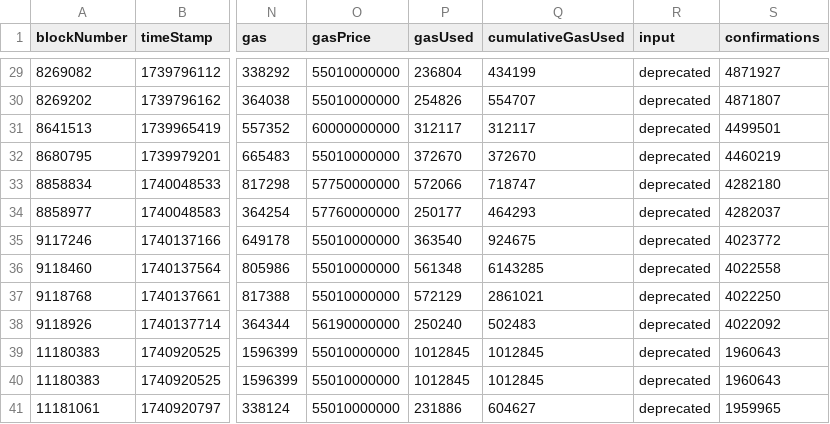
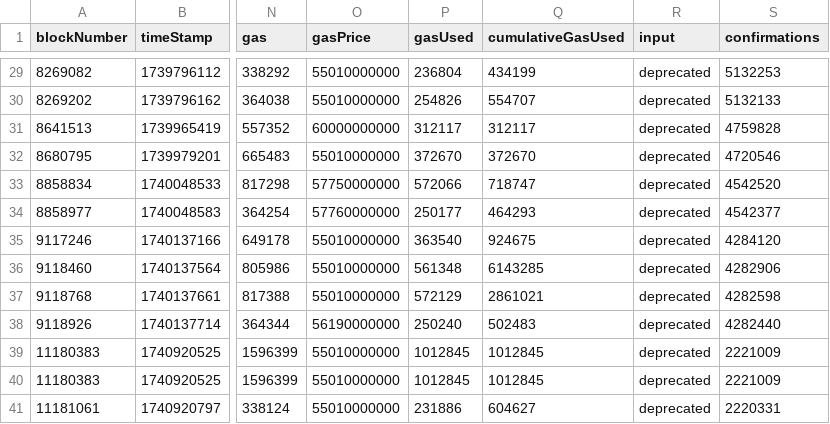
Before and after one commit to rikaa15/sonic-rewards, a CSV file: liquidity_0x87f16c31e32ae543278f5194cf94862f1cb1eee0.csv, drawn as a sheet; only a part is shown, gaps mark what is left out; the diff covers the shown part only; the diff names each change by its address in the sheet, - before the commit and + after, or states it on an @@ line.

```diff
--- a/liquidity_0x87f16c31e32ae543278f5194cf94862f1cb1eee0.csv
+++ b/liquidity_0x87f16c31e32ae543278f5194cf94862f1cb1eee0.csv
-S29 (confirmations): 4871927
+S29 (confirmations): 5132253
-S30 (confirmations): 4871807
+S30 (confirmations): 5132133
-S31 (confirmations): 4499501
+S31 (confirmations): 4759828
-S32 (confirmations): 4460219
+S32 (confirmations): 4720546
-S33 (confirmations): 4282180
+S33 (confirmations): 4542520
-S34 (confirmations): 4282037
+S34 (confirmations): 4542377
-S35 (confirmations): 4023772
+S35 (confirmations): 4284120
-S36 (confirmations): 4022558
+S36 (confirmations): 4282906
-S37 (confirmations): 4022250
+S37 (confirmations): 4282598
-S38 (confirmations): 4022092
+S38 (confirmations): 4282440
-S39:S40 (confirmations): 1960643
+S39:S40 (confirmations): 2221009
-S41 (confirmations): 1959965
+S41 (confirmations): 2220331
```
Also changed, not shown: 27 edited cells elsewhere in this file, 3 other files.
